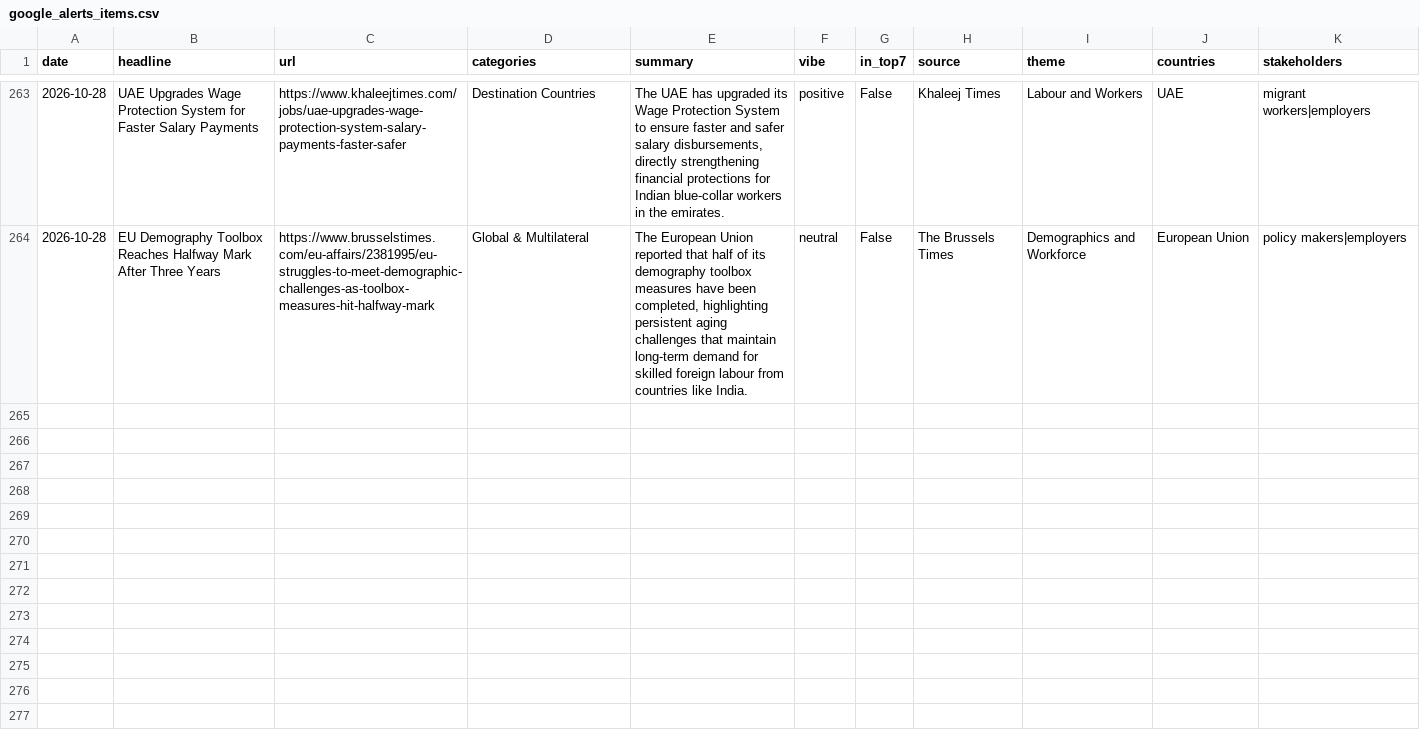
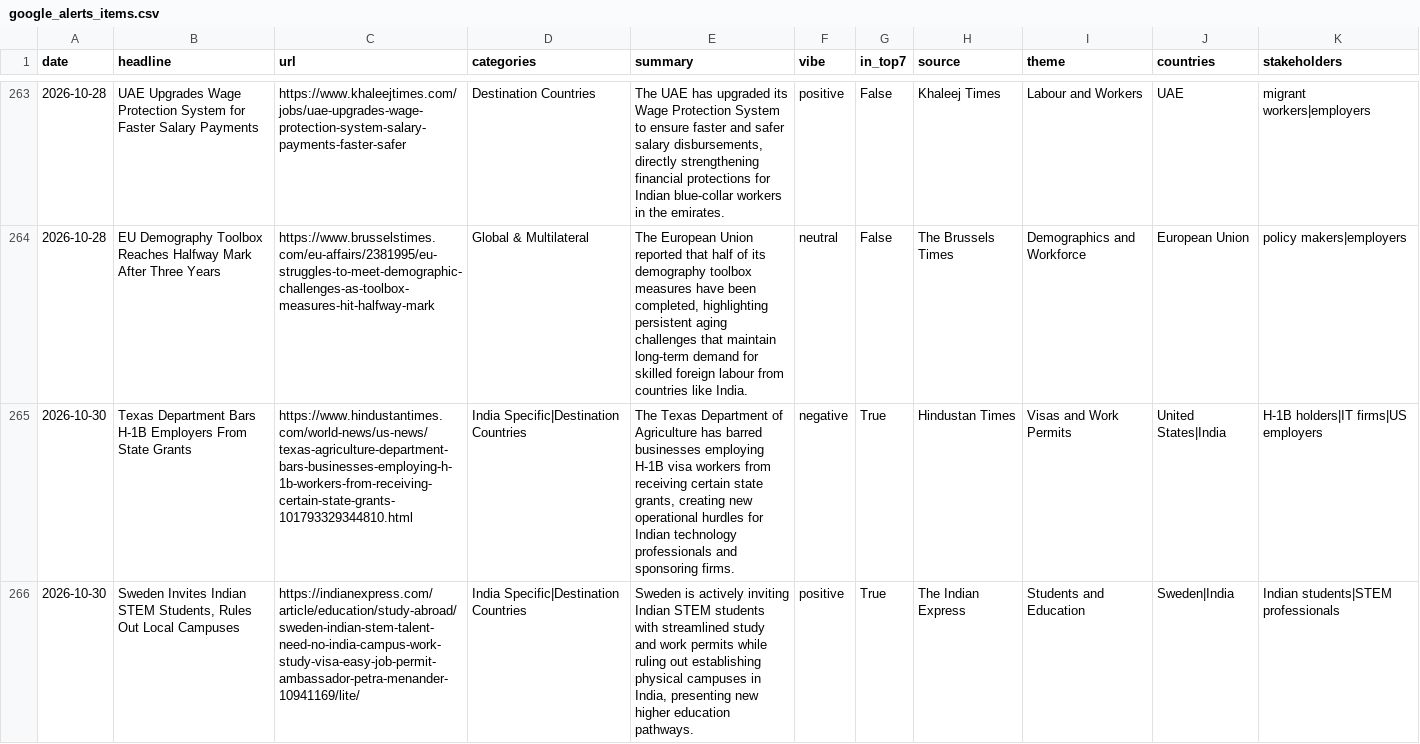
Before and after one commit to tharunkm-104/gati-gsm-news-tracker, a CSV file: data/google_alerts_items.csv, drawn as a sheet; only a part is shown, gaps mark what is left out; the diff covers the shown part only; the diff names each change by its address in the sheet, - before the commit and + after, or states it on an @@ line.

```diff
--- a/data/google_alerts_items.csv
+++ b/data/google_alerts_items.csv
+row 265: 2026-10-30 | Texas Department Bars H-1B Employers From State Grants | https://www.hindustantimes.com/world-news/us-news/texas-agriculture-department-bars-businesses-employing-h-1b-workers-from-receiving-certain-state-grants-101793329344810.html | India Specific|Destination Countries | The Texas Department of Agriculture has barred businesses employing H-1B visa workers from receiving certain state grants, creating new operational hurdles for Indian technology professionals and sponsoring firms. | negative | True | Hindustan Times | Visas and Work Permits | United States|India | H-1B holders|IT firms|US employers
+row 266: 2026-10-30 | Sweden Invites Indian STEM Students, Rules Out Local Campuses | https://indianexpress.com/article/education/study-abroad/sweden-indian-stem-talent-need-no-india-campus-work-study-visa-easy-job-permit-ambassador-petra-menander-10941169/lite/ | India Specific|Destination Countries | Sweden is actively inviting Indian STEM students with streamlined study and work permits while ruling out establishing physical campuses in India, presenting new higher education pathways. | positive | True | The Indian Express | Students and Education | Sweden|India | Indian students|STEM professionals
```
Also changed, not shown: 5 added rows elsewhere in this file.
